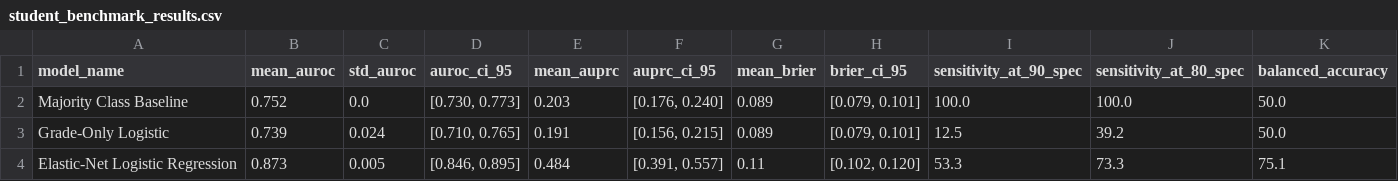
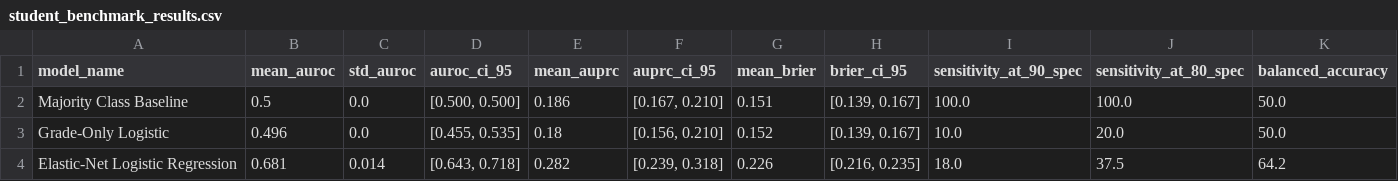
Before and after one commit to Sparrow375/Dysgraphia-Detection, a CSV file: reports/student_benchmark_results.csv, drawn as a sheet; only a part is shown; the diff covers the shown part only.

Commit message:
feat: implement Strategy D TabPFN tabular foundation model benchmark and Colab notebook

```diff
--- a/reports/student_benchmark_results.csv
+++ b/reports/student_benchmark_results.csv
@@ -1,4 +1,4 @@
 model_name,mean_auroc,std_auroc,auroc_ci_95,mean_auprc,auprc_ci_95,mean_brier,brier_ci_95,sensitivity_at_90_spec,sensitivity_at_80_spec,balanced_accuracy
-Majority Class Baseline,0.752,0.0,"[0.730, 0.773]",0.203,"[0.176, 0.240]",0.089,"[0.079, 0.101]",100.0,100.0,50.0
-Grade-Only Logistic,0.739,0.024,"[0.710, 0.765]",0.191,"[0.156, 0.215]",0.089,"[0.079, 0.101]",12.5,39.2,50.0
-Elastic-Net Logistic Regression,0.873,0.005,"[0.846, 0.895]",0.484,"[0.391, 0.557]",0.11,"[0.102, 0.120]",53.3,73.3,75.1
+Majority Class Baseline,0.5,0.0,"[0.500, 0.500]",0.186,"[0.167, 0.210]",0.151,"[0.139, 0.167]",100.0,100.0,50.0
+Grade-Only Logistic,0.496,0.0,"[0.455, 0.535]",0.18,"[0.156, 0.210]",0.152,"[0.139, 0.167]",10.0,20.0,50.0
+Elastic-Net Logistic Regression,0.681,0.014,"[0.643, 0.718]",0.282,"[0.239, 0.318]",0.226,"[0.216, 0.235]",18.0,37.5,64.2
```
Also changed, not shown: 50 edited cells elsewhere in this file, 5 other files.
